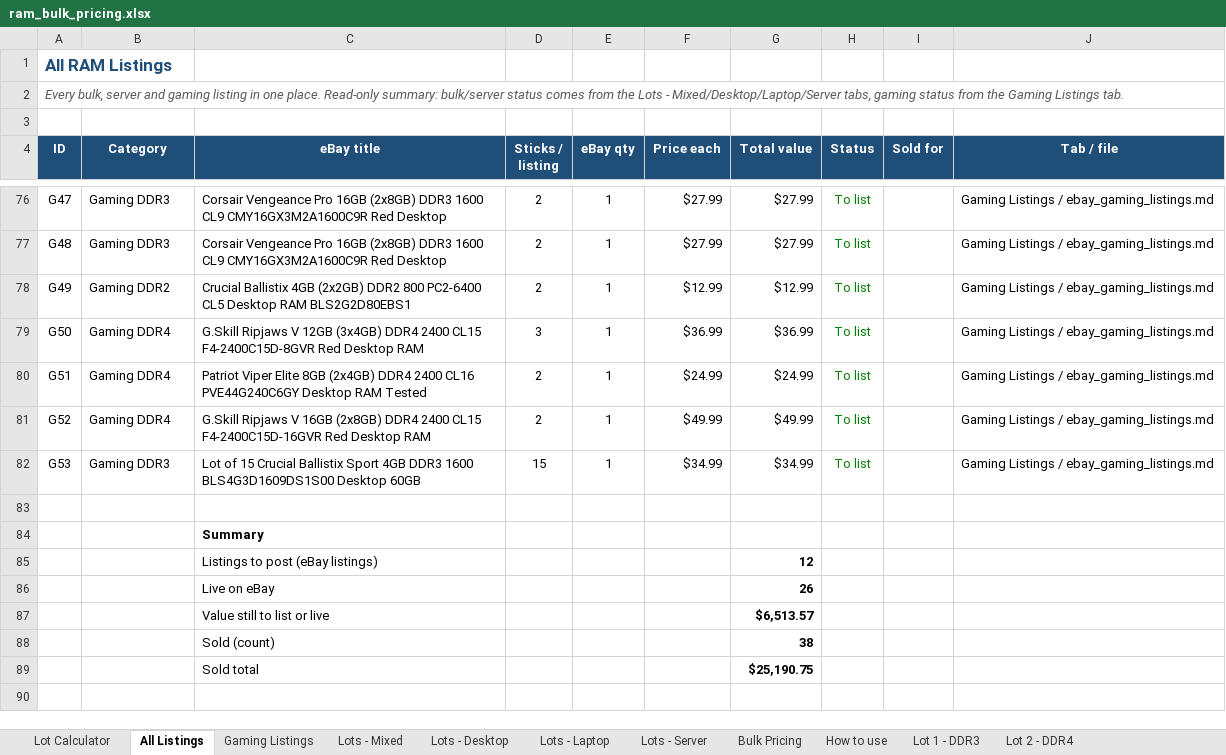
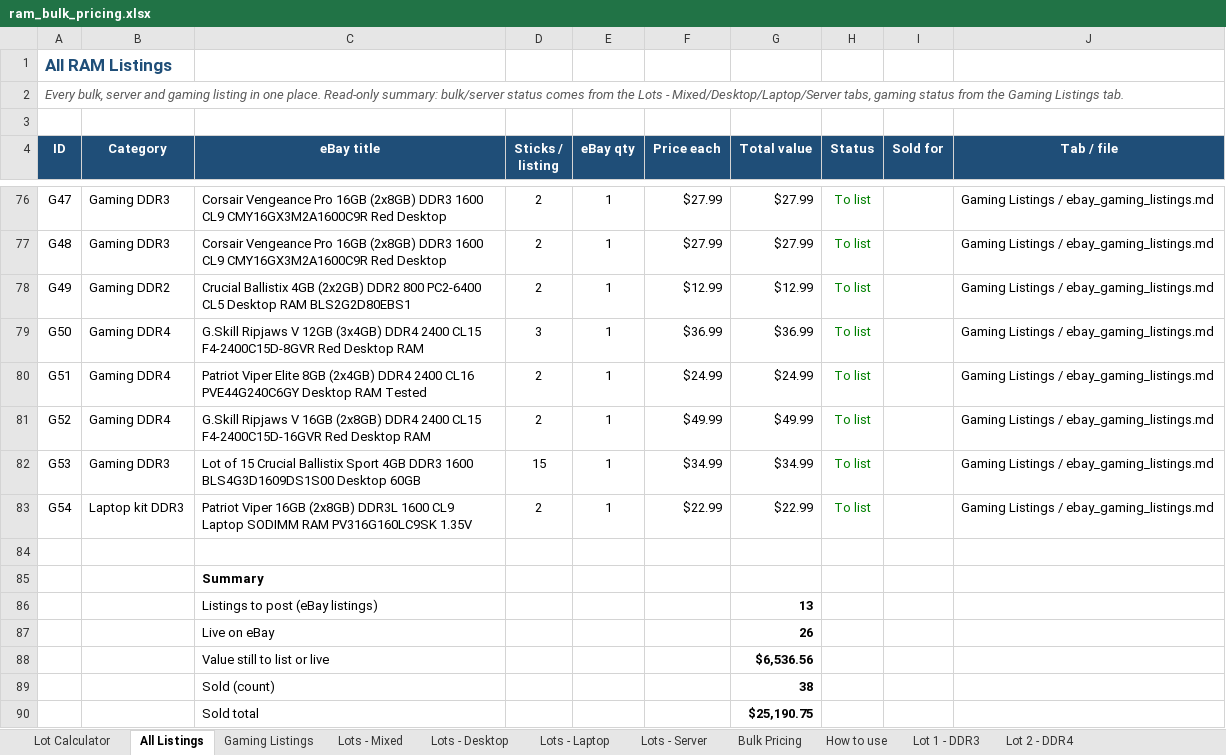
Before and after one commit to bgallaher-lgtm/Claude, an Excel workbook: ram_bulk_pricing.xlsx, sheet All Listings, drawn as a sheet; only a part is shown, gaps mark what is left out; values as stored, in another font and other column widths than the file's, no borders; charts and pictures and conditional formats not drawn; addresses are those after the commit; the diff names each change by its address in the sheet, - before the commit and + after, or states it on an @@ line.

```diff
--- a/ram_bulk_pricing.xlsx (sheet All Listings)
+++ b/ram_bulk_pricing.xlsx (sheet All Listings)
+row 83: G54 | Laptop kit DDR3 | Patriot Viper 16GB (2x8GB) DDR3L 1600 CL9 Laptop SODIMM RAM PV316G160LC9SK 1.35V | 2 | 1 | $22.99 | $22.99 | To list |  | Gaming Listings / ebay_gaming_listings.md
-G86 (Total value): 12
+G86 (Total value): 13
-G88 (Total value): $6,513.57
+G88 (Total value): $6,536.56
```
Also changed, not shown: sheet Gaming Listings, formulas that keep their value, 1 other file.
